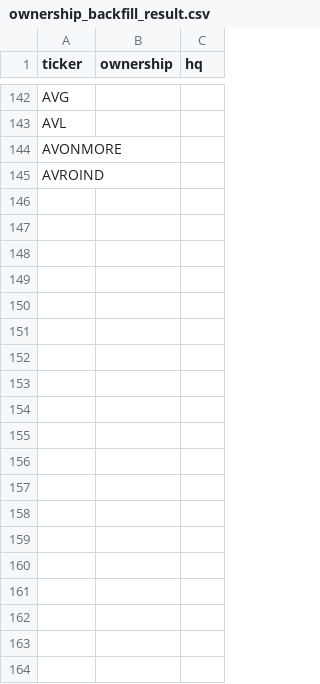
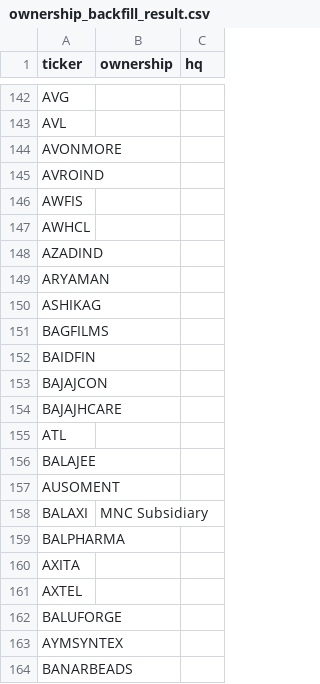
Before and after one commit to legal-team-git/Companies-and-compliances, a CSV file: data/work/ownership_backfill_result.csv, drawn as a sheet; only a part is shown, gaps mark what is left out; the diff covers the shown part only; the diff names each change by its address in the sheet, - before the commit and + after, or states it on an @@ line.

```diff
--- a/data/work/ownership_backfill_result.csv
+++ b/data/work/ownership_backfill_result.csv
+row 146: AWFIS
+row 147: AWHCL
+row 148: AZADIND
+row 149: ARYAMAN
+row 150: ASHIKAG
+row 151: BAGFILMS
+row 152: BAIDFIN
+row 153: BAJAJCON
+row 154: BAJAJHCARE
+row 155: ATL
+row 156: BALAJEE
+row 157: AUSOMENT
+row 158: BALAXI | MNC Subsidiary
+row 159: BALPHARMA
+row 160: AXITA
+row 161: AXTEL
+row 162: BALUFORGE
+row 163: AYMSYNTEX
+row 164: BANARBEADS
```
Also changed, not shown: 58 added rows elsewhere in this file, data/library/industrial.csv.
